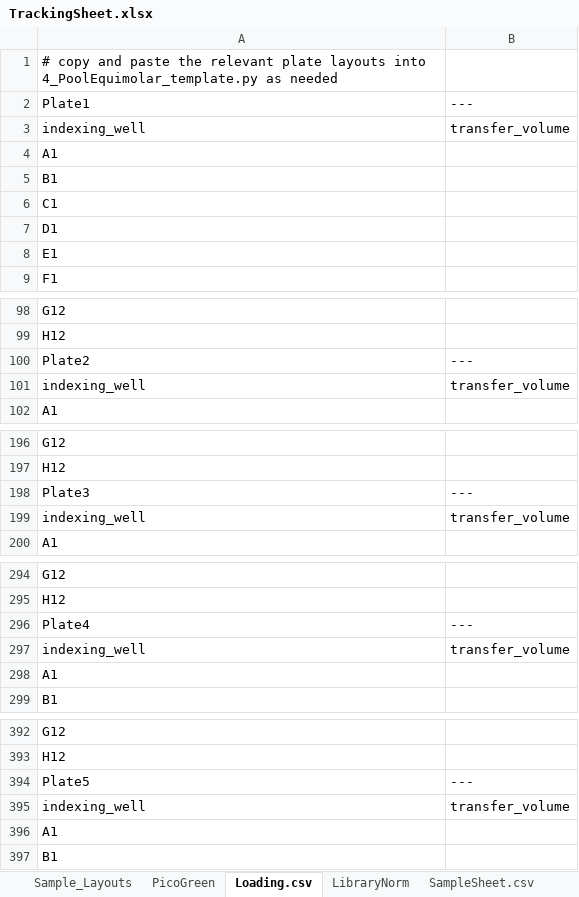
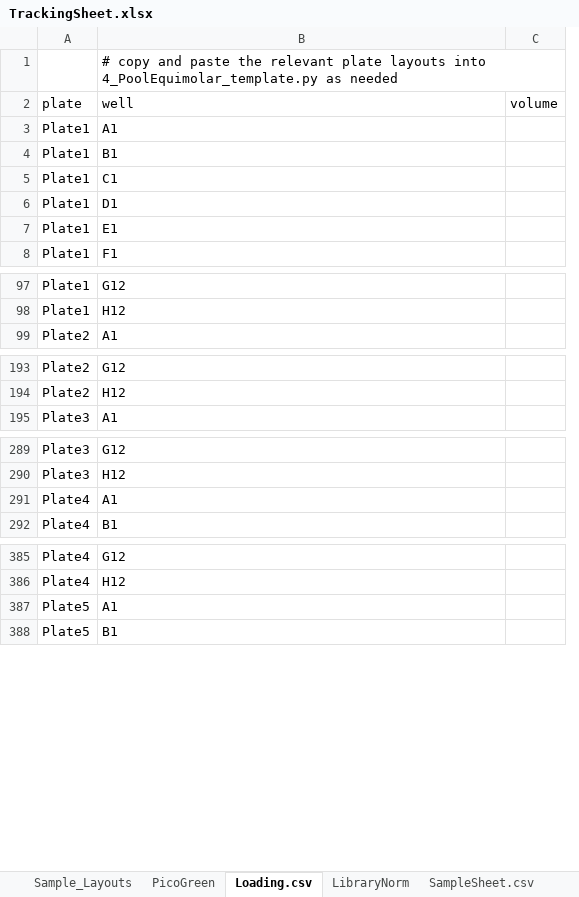
Before and after one commit to jbisanz/AmpliconSeq, an Excel workbook: resources/TrackingSheet.xlsx, sheet Loading.csv, drawn as a sheet; only a part is shown, gaps mark what is left out; values as stored, in another font and other column widths than the file's, no borders; removed rows and columns are numbered as before the commit, all else as after; the diff covers the shown part only; the diff names each change by its address in the sheet, - before the commit and + after, or states it on an @@ line.

```diff
--- a/resources/TrackingSheet.xlsx (sheet Loading.csv)
+++ b/resources/TrackingSheet.xlsx (sheet Loading.csv)
+column A (plate), rows 3-8: all Plate1; rows 97-99: Plate1 | Plate1 | Plate2; rows 193-195: Plate2 | Plate2 | Plate3; rows 289-292: Plate3 | Plate3 | Plate4 | Plate4; rows 385-388: Plate4 | Plate4 | Plate5 | Plate5
-column B (---), empty
+column C (volume), empty
-B2: Plate1
+B2: well
-row 3: indexing_well | transfer_volume
-row 100: Plate2 | ---
-row 101: indexing_well | transfer_volume
-row 198: Plate3 | ---
-row 199: indexing_well | transfer_volume
-row 296: Plate4 | ---
-row 297: indexing_well | transfer_volume
-row 394: Plate5 | ---
-row 395: indexing_well | transfer_volume
```
Also changed, not shown: 2 removed rows elsewhere in this sheet, sheet PicoGreen, charts or pictures, 5 other files.
